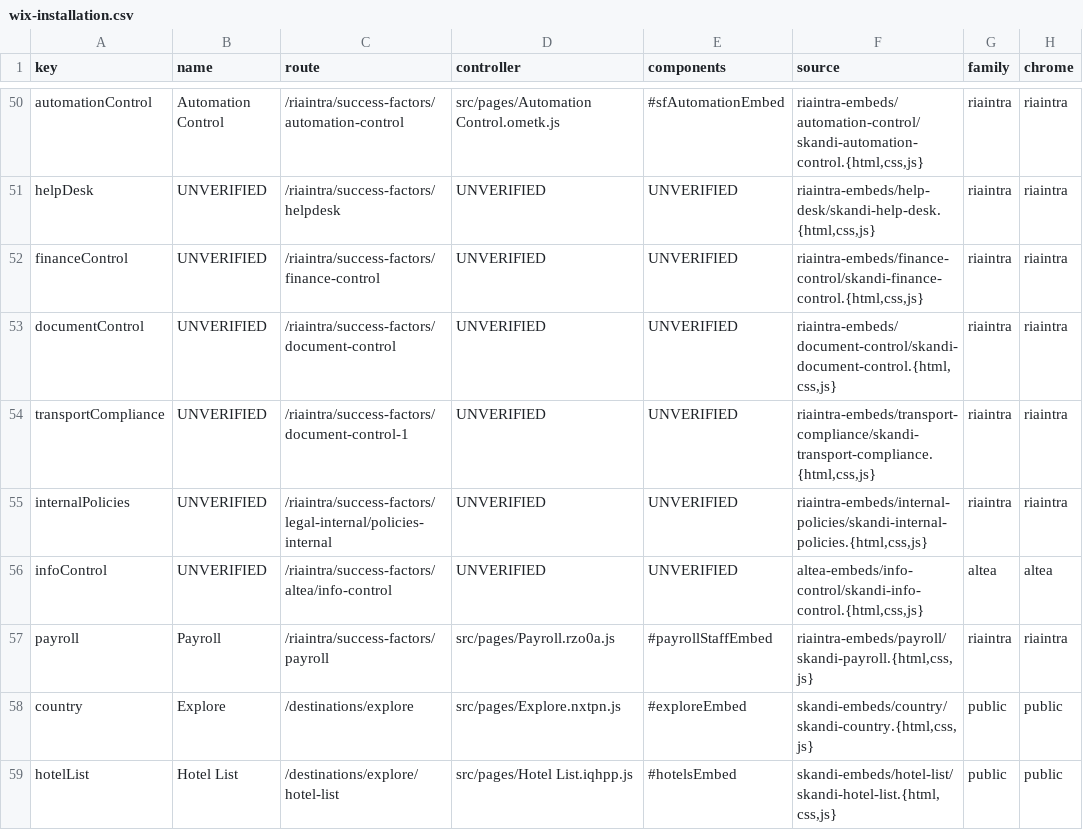
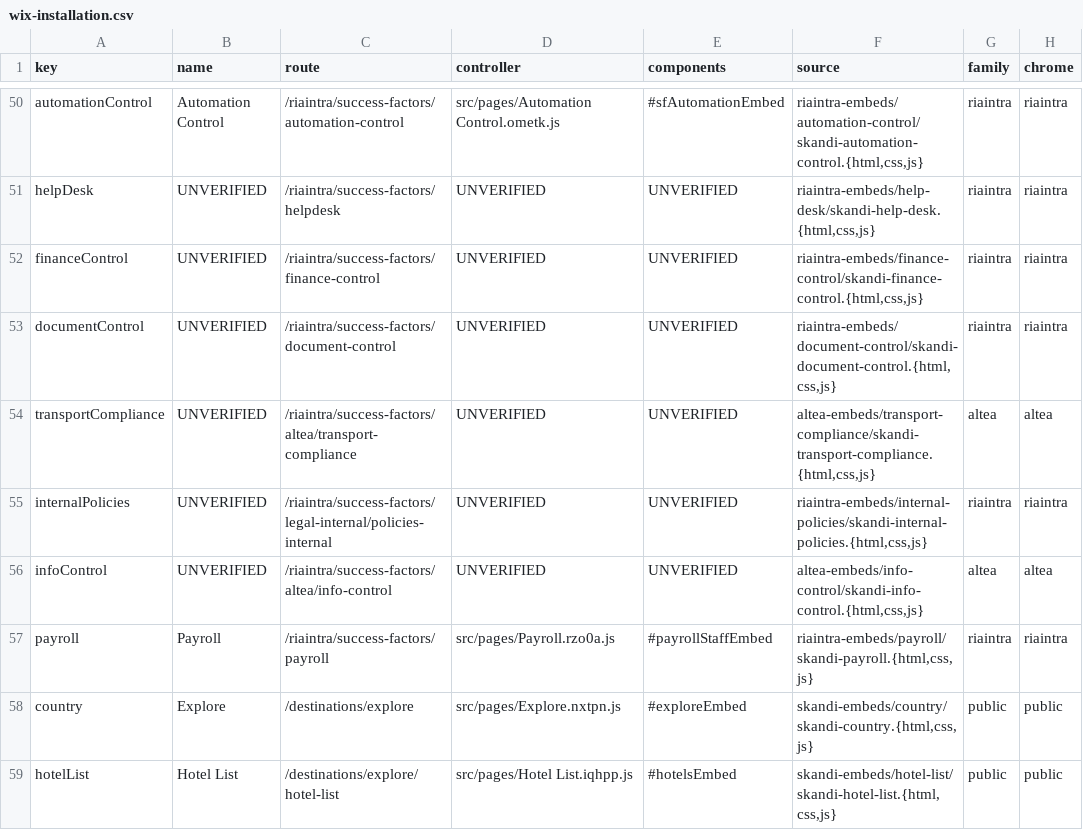
Before and after one commit to skanditravels/SKANDI-TRAVELS, a CSV file: dist/wix-installation.csv, drawn as a sheet; only a part is shown, gaps mark what is left out; the diff names each change by its address in the sheet, - before the commit and + after, or states it on an @@ line.

```diff
--- a/dist/wix-installation.csv
+++ b/dist/wix-installation.csv
-C54 (route): /riaintra/success-factors/document-control-1
+C54 (route): /riaintra/success-factors/altea/transport-compliance
-F54 (source): riaintra-embeds/transport-compliance/skandi-transport-compliance.{html,css,js}
+F54 (source): altea-embeds/transport-compliance/skandi-transport-compliance.{html,css,js}
-G54 (family): riaintra
+G54 (family): altea
-H54 (chrome): riaintra
+H54 (chrome): altea
```
Also changed, not shown: 2 other files.
